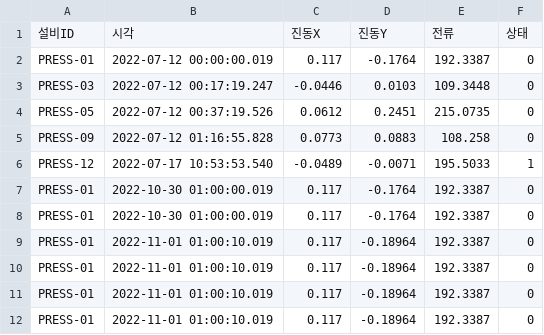
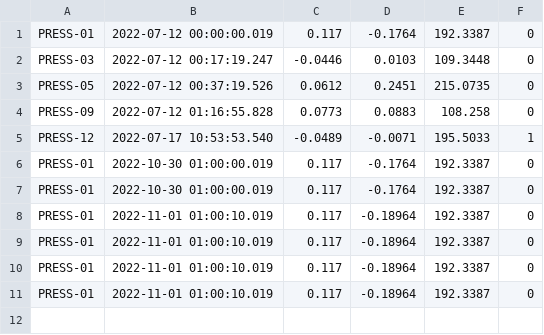
Before and after one commit to leekeonyeol/KNA_smart_maintenance_4th, a CSV file: data/over.csv, drawn as a sheet.

```diff
--- a/data/over.csv
+++ b/data/over.csv
@@ -1,2 +1 @@
-설비ID,시각,진동X,진동Y,전류,상태
 PRESS-01,2022-07-12 00:00:00.019,0.117,-0.1764,192.3387,0
```
Also changed, not shown: 8 other files.
